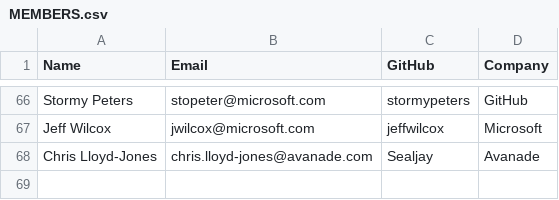
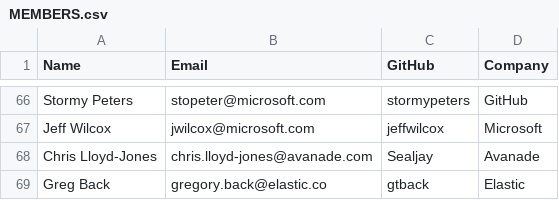
Before and after one commit to todogroup/governance, a CSV file: MEMBERS.csv, drawn as a sheet; only a part is shown, gaps mark what is left out.

Commit message:
Add Greg Back to MEMBERS.csv

```diff
--- a/MEMBERS.csv
+++ b/MEMBERS.csv
@@ -68 +68,2 @@ Jeff Wilcox, jwilcox@microsoft.com, jeffwilcox, Microsoft
 Chris Lloyd-Jones, chris.lloyd-jones@avanade.com, Sealjay, Avanade
+Greg Back, gregory.back@elastic.co, gtback, Elastic
```
